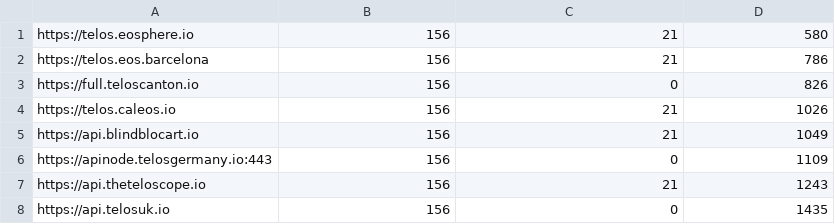
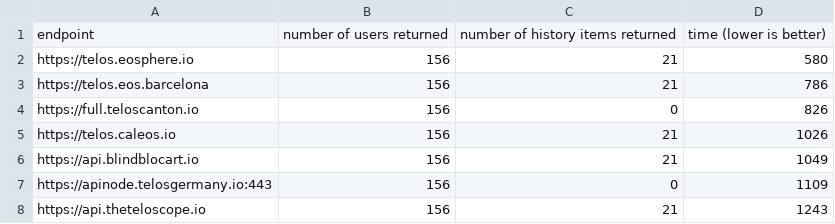
Before and after one commit to JoinSEEDS/seeds-smart-contracts, a CSV file: scripts/endpoint_test/endpoints_ranking.csv, drawn as a sheet; only a part is shown; the shorter side is filled out with more unchanged rows; the diff names each change by its address in the sheet, - before the commit and + after, or states it on an @@ line.

Commit message:
Update endpoints_ranking.csv

```diff
--- a/scripts/endpoint_test/endpoints_ranking.csv
+++ b/scripts/endpoint_test/endpoints_ranking.csv
+row 1: endpoint | number of users returned | number of history items returned | time (lower is better)
```
